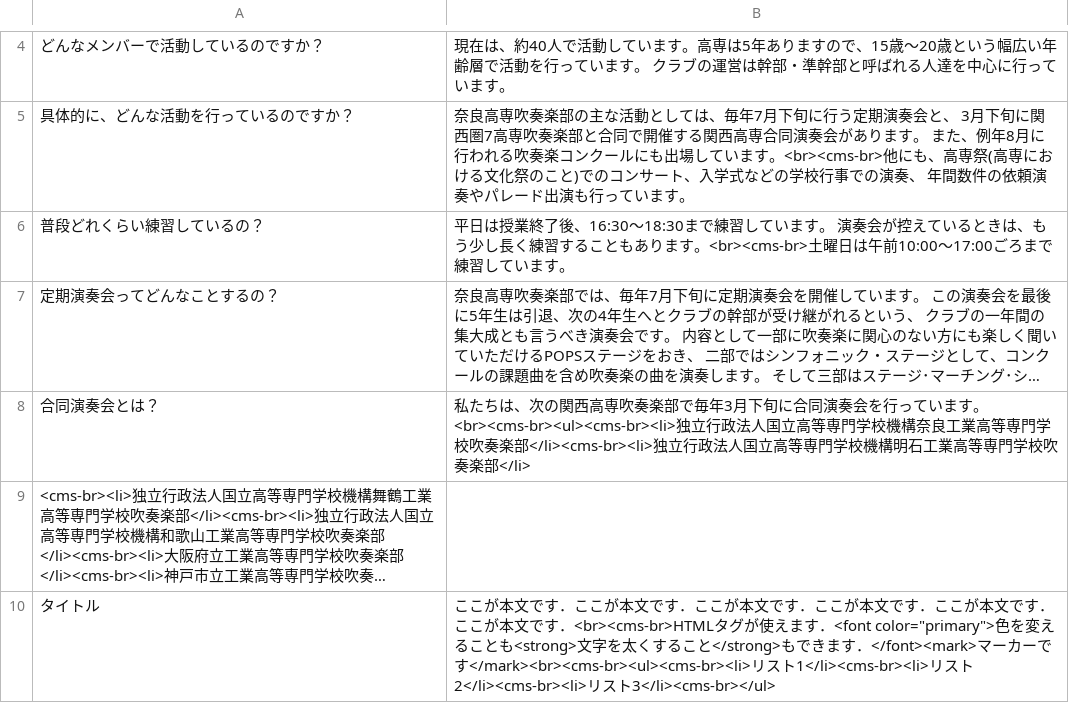
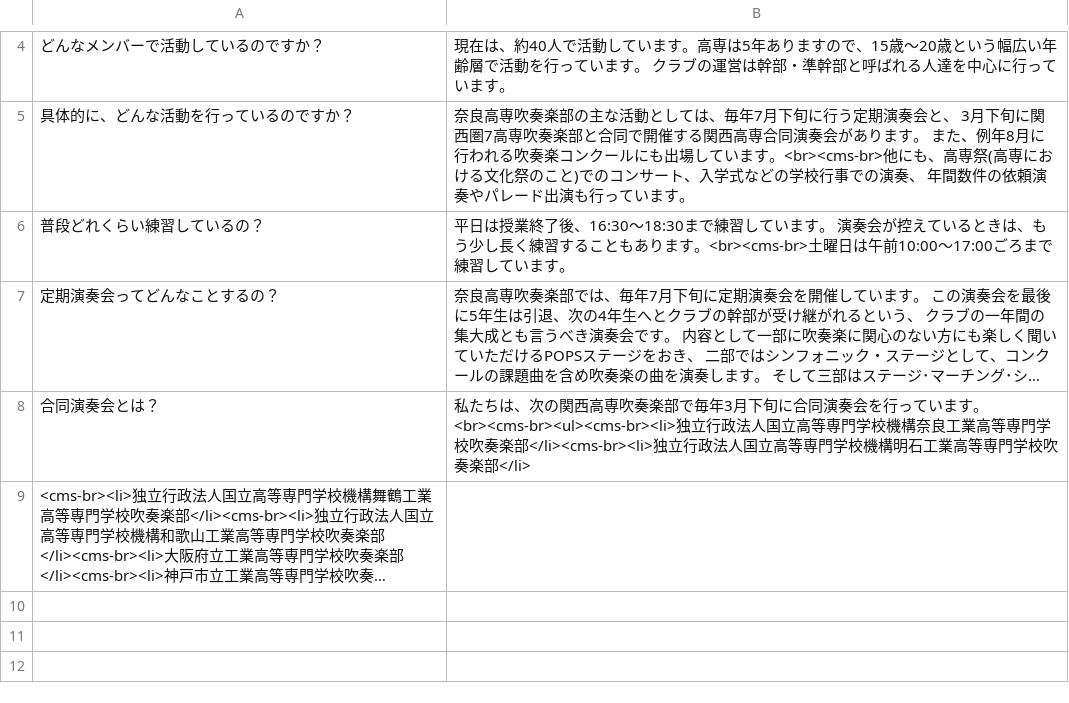
Before and after one commit to nitncwind-org/view-assets, a CSV file: csv/about.csv, drawn as a sheet; only a part is shown, gaps mark what is left out; long unchanged cells end in …; the diff names each change by its address in the sheet, - before the commit and + after, or states it on an @@ line.

```diff
--- a/csv/about.csv
+++ b/csv/about.csv
-row 10: タイトル | ここが本文です．ここが本文です．ここが本文です．ここが本文です．ここが本文です．ここが本文です．<br><cms-br>HTMLタグが使えます．<font color="primary">色を変えることも<strong>文字を太くすること</strong>もできます．</font><mark>マーカーです</mark><br><cms-br><ul><cms-br><li>リスト1</li><cms-br><li>リスト2</li><cms-br><li>リスト3</li><cms-br></ul>
```
Also changed, not shown: csv/news.csv.
